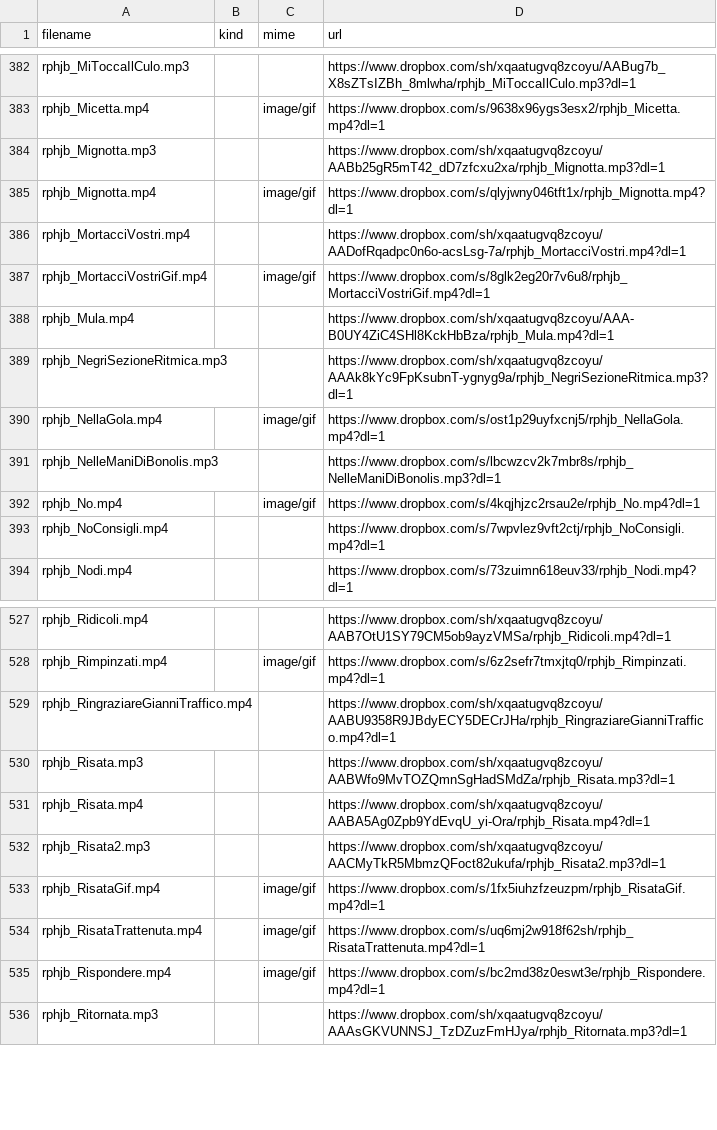
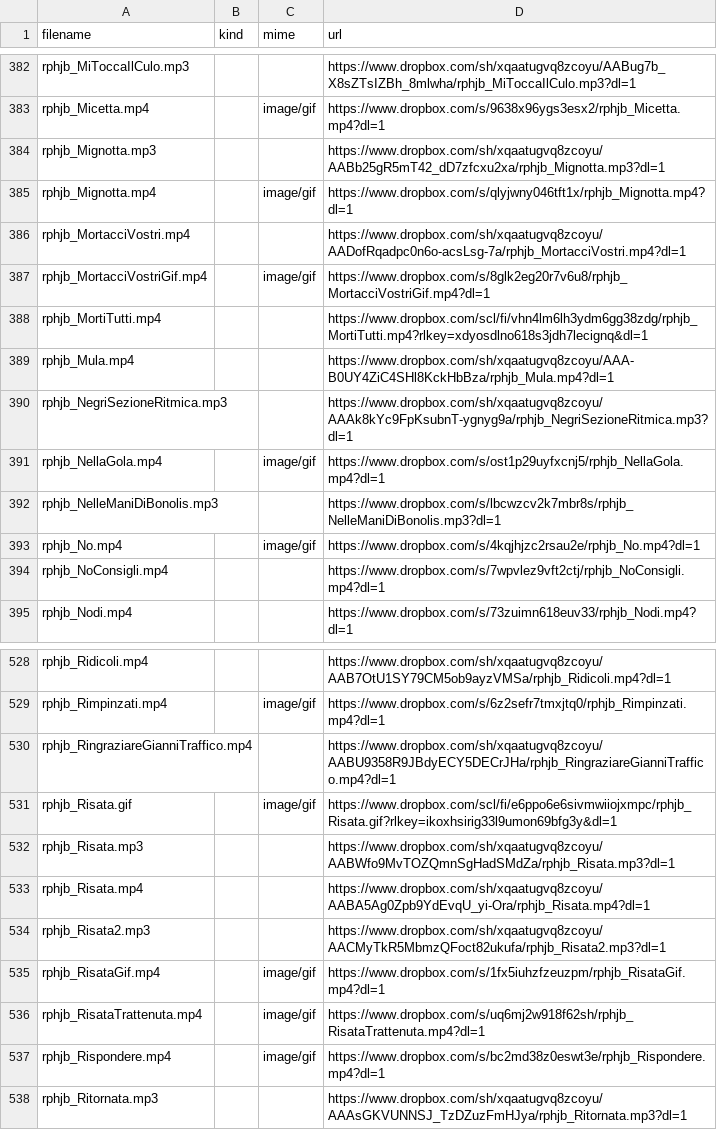
Before and after one commit to benkio/sBots, a CSV file: richardPHJBensonBot/rphjb_list.csv, drawn as a sheet; only a part is shown, gaps mark what is left out.

Commit message:
last data

```diff
--- a/richardPHJBensonBot/rphjb_list.csv
+++ b/richardPHJBensonBot/rphjb_list.csv
@@ -387,2 +387,3 @@ rphjb_MortacciVostri.mp4,,,https://www.dropbox.com/sh/xqaatugvq8zcoyu/AADofRqadp
 rphjb_MortacciVostriGif.mp4,,image/gif,https://www.dropbox.com/s/8glk2eg20r7v6u8/rphjb_MortacciVostriGif.mp4?dl=1
+rphjb_MortiTutti.mp4,,,https://www.dropbox.com/scl/fi/vhn4lm6lh3ydm6gg38zdg/rphjb_MortiTutti.mp4?rlkey=xdyosdlno618s3jdh7lecignq&dl=1
 rphjb_Mula.mp4,,,https://www.dropbox.com/sh/xqaatugvq8zcoyu/AAA-B0UY4ZiC4SHl8KckHbBza/rphjb_Mula.mp4?dl=1
@@ -529,2 +530,3 @@ rphjb_Rimpinzati.mp4,,image/gif,https://www.dropbox.com/s/6z2sefr7tmxjtq0/rphjb_
 rphjb_RingraziareGianniTraffico.mp4,,,https://www.dropbox.com/sh/xqaatugvq8zcoyu/AABU9358R9JBdyECY5DECrJHa/rphjb_RingraziareGianniTraffico.mp4?dl=1
+rphjb_Risata.gif,,image/gif,https://www.dropbox.com/scl/fi/e6ppo6e6sivmwiiojxmpc/rphjb_Risata.gif?rlkey=ikoxhsirig33l9umon69bfg3y&dl=1
 rphjb_Risata.mp3,,,https://www.dropbox.com/sh/xqaatugvq8zcoyu/AABWfo9MvTOZQmnSgHadSMdZa/rphjb_Risata.mp3?dl=1
```
Also changed, not shown: 3 other files.
